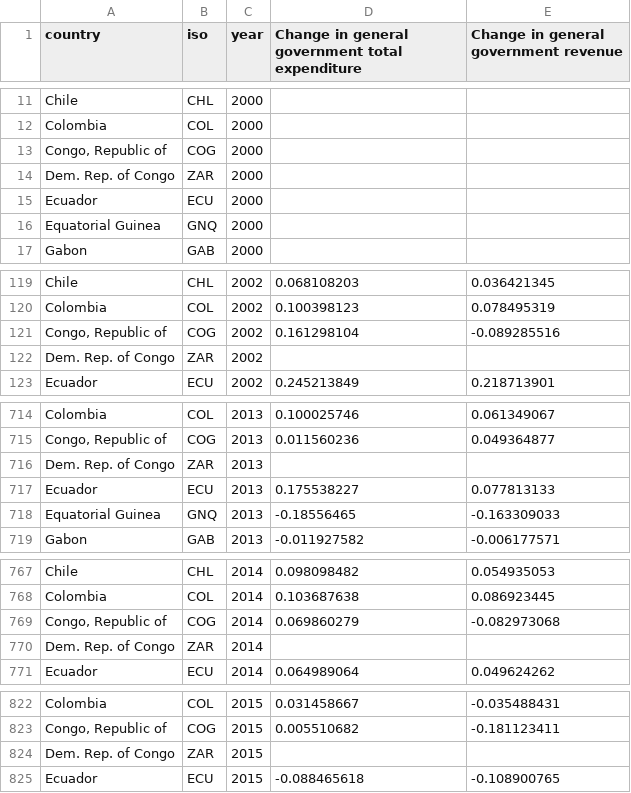
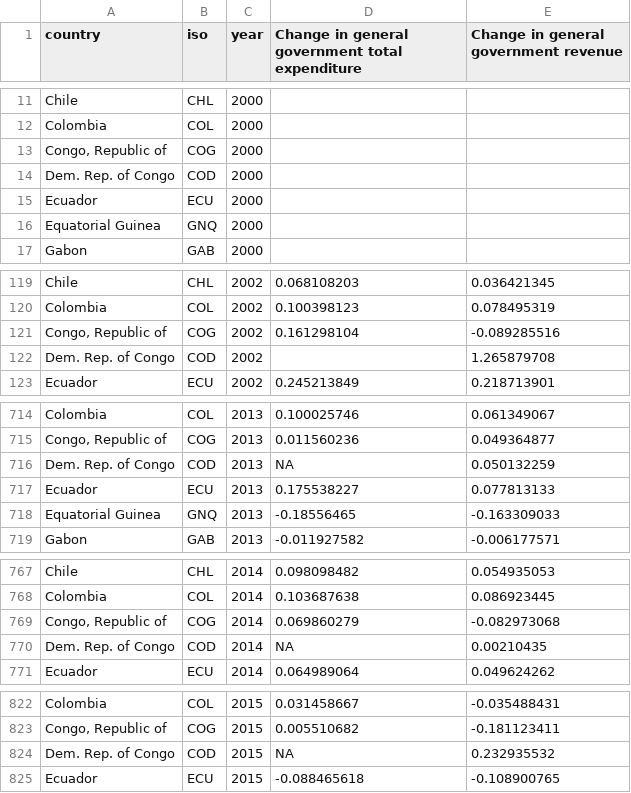
Before and after one commit to NRGI/nrgi-visualizations, a CSV file: blog-volitility-dm/data/vol_data.csv, drawn as a sheet; only a part is shown, gaps mark what is left out; the diff covers the shown part only.

```diff
--- a/blog-volitility-dm/data/vol_data.csv
+++ b/blog-volitility-dm/data/vol_data.csv
@@ -13,3 +13,3 @@ Colombia,COL,2000,,
 "Congo, Republic of",COG,2000,,
-Dem. Rep. of Congo,ZAR,2000,,
+Dem. Rep. of Congo,COD,2000,,
 Ecuador,ECU,2000,,
@@ -121,3 +121,3 @@ Colombia,COL,2002,0.100398123,0.078495319
 "Congo, Republic of",COG,2002,0.161298104,-0.089285516
-Dem. Rep. of Congo,ZAR,2002,,
+Dem. Rep. of Congo,COD,2002,,1.265879708
 Ecuador,ECU,2002,0.245213849,0.218713901
@@ -715,3 +715,3 @@ Colombia,COL,2013,0.100025746,0.061349067
 "Congo, Republic of",COG,2013,0.011560236,0.049364877
-Dem. Rep. of Congo,ZAR,2013,,
+Dem. Rep. of Congo,COD,2013,NA,0.050132259
 Ecuador,ECU,2013,0.175538227,0.077813133
@@ -769,3 +769,3 @@ Colombia,COL,2014,0.103687638,0.086923445
 "Congo, Republic of",COG,2014,0.069860279,-0.082973068
-Dem. Rep. of Congo,ZAR,2014,,
+Dem. Rep. of Congo,COD,2014,NA,0.00210435
 Ecuador,ECU,2014,0.064989064,0.049624262
@@ -823,3 +823,3 @@ Colombia,COL,2015,0.031458667,-0.035488431
 "Congo, Republic of",COG,2015,0.005510682,-0.181123411
-Dem. Rep. of Congo,ZAR,2015,,
+Dem. Rep. of Congo,COD,2015,NA,0.232935532
 Ecuador,ECU,2015,-0.088465618,-0.108900765
```
Also changed, not shown: 31 edited cells elsewhere in this file, blog-volitility-dm/data/abs_data.csv, blog-volitility-dm/data/data.csv, 1 other file.
